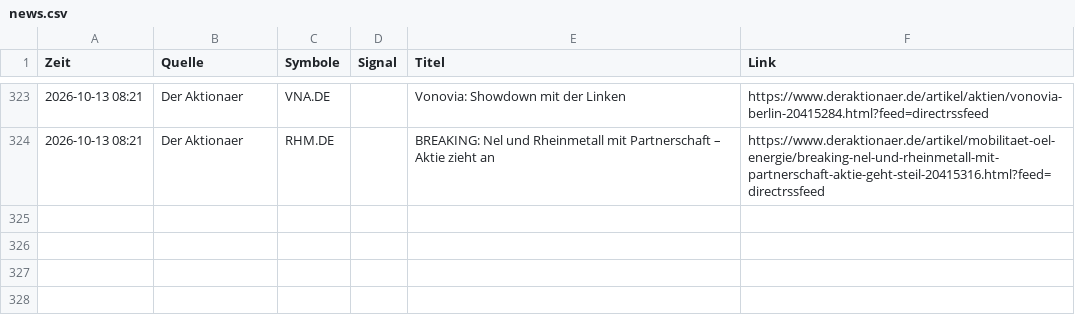
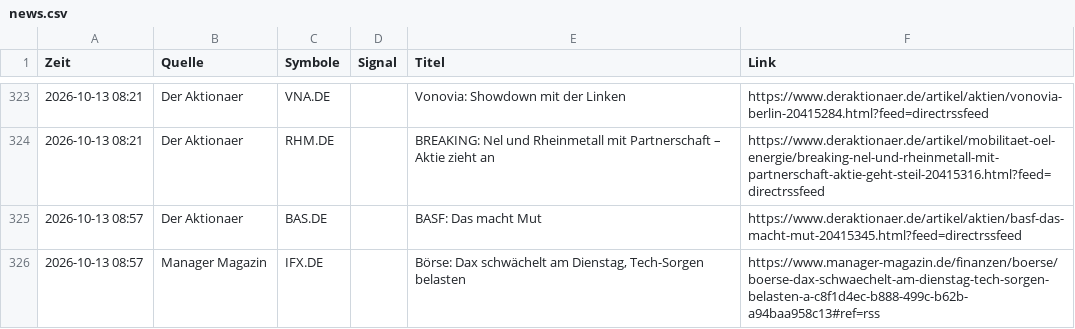
Before and after one commit to Niklaswe295/aktien-waechter, a CSV file: news.csv, drawn as a sheet; only a part is shown, gaps mark what is left out; the diff names each change by its address in the sheet, - before the commit and + after, or states it on an @@ line.

```diff
--- a/news.csv
+++ b/news.csv
+row 325: 2026-10-13 08:57 | Der Aktionaer | BAS.DE |  | BASF: Das macht Mut | https://www.deraktionaer.de/artikel/aktien/basf-das-macht-mut-20415345.html?feed=directrssfeed
+row 326: 2026-10-13 08:57 | Manager Magazin | IFX.DE |  | Börse: Dax schwächelt am Dienstag, Tech-Sorgen belasten | https://www.manager-magazin.de/finanzen/boerse/boerse-dax-schwaechelt-am-dienstag-tech-sorgen-belasten-a-c8f1d4ec-b888-499c-b62b-a94baa958c13#ref=rss
```
Also changed, not shown: 1 other file.
